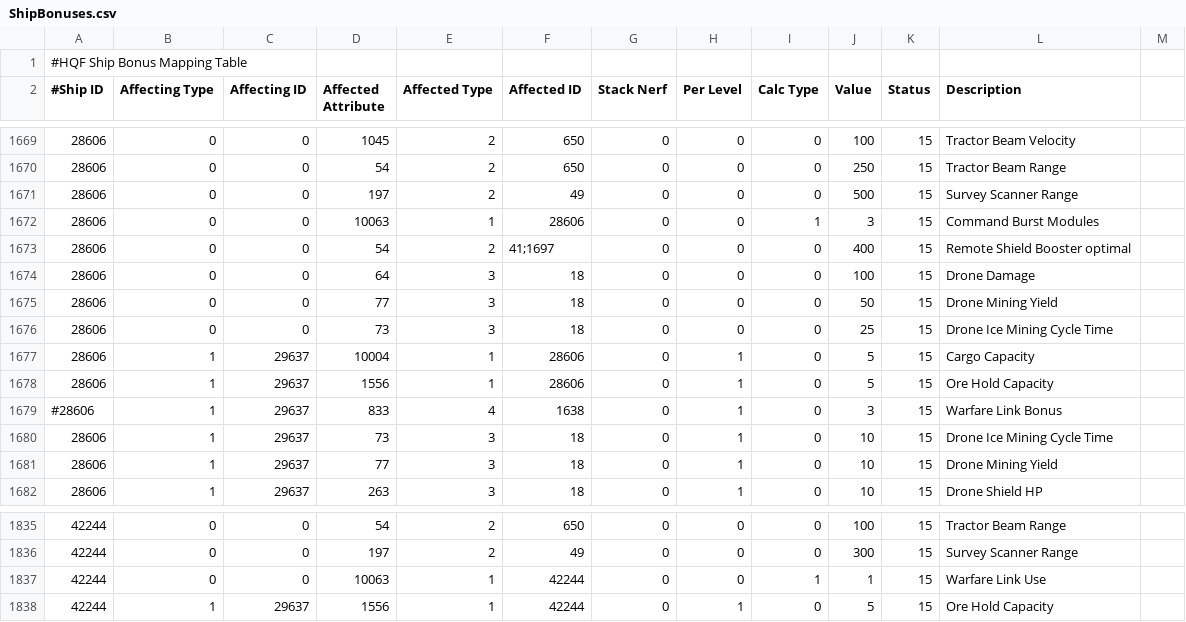
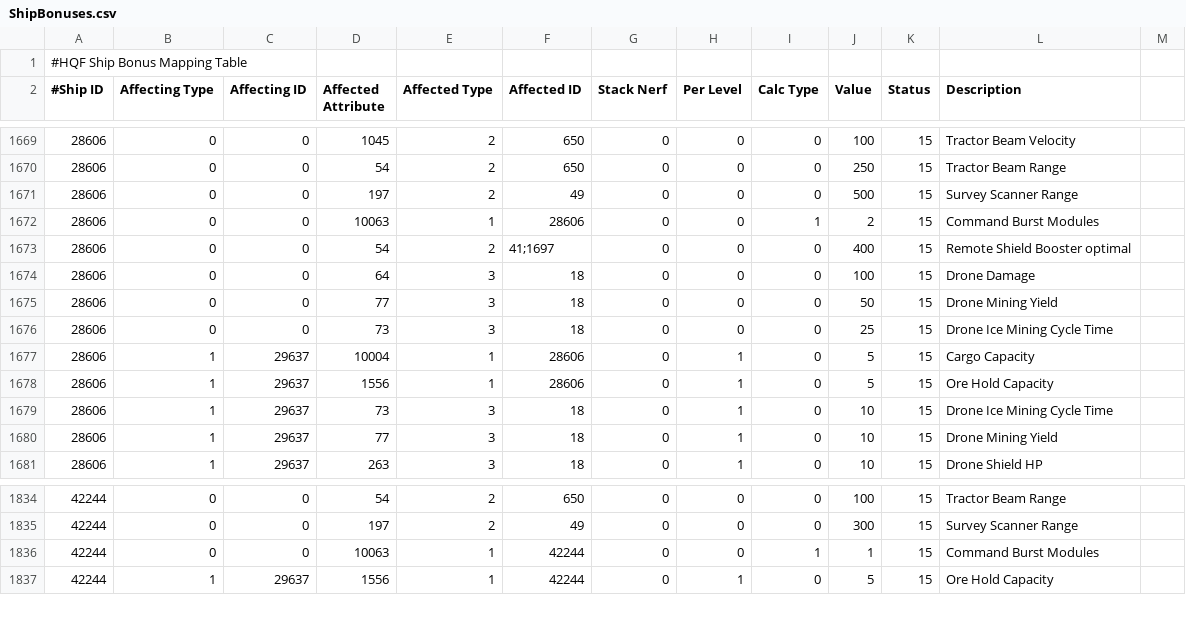
Before and after one commit to wyrlwind/EveHQ, a CSV file: EveHQ.HQF/Resources/ShipBonuses.csv, drawn as a sheet; only a part is shown, gaps mark what is left out.

```diff
--- a/EveHQ.HQF/Resources/ShipBonuses.csv
+++ b/EveHQ.HQF/Resources/ShipBonuses.csv
@@ -1671,3 +1671,3 @@
 28606,0,0,197,2,49,0,0,0,500,15,Survey Scanner Range
-28606,0,0,10063,1,28606,0,0,1,3,15,Command Burst Modules
+28606,0,0,10063,1,28606,0,0,1,2,15,Command Burst Modules
 28606,0,0,54,2,41;1697,0,0,0,400,15,Remote Shield Booster optimal
@@ -1678,3 +1678,2 @@
 28606,1,29637,1556,1,28606,0,1,0,5,15,Ore Hold Capacity
-#28606,1,29637,833,4,1638,0,1,0,3,15,Warfare Link Bonus
 28606,1,29637,73,3,18,0,1,0,10,15,Drone Ice Mining Cycle Time
@@ -1836,3 +1835,3 @@
 42244,0,0,197,2,49,0,0,0,300,15,Survey Scanner Range
-42244,0,0,10063,1,42244,0,0,1,1,15,Warfare Link Use
+42244,0,0,10063,1,42244,0,0,1,1,15,Command Burst Modules
 42244,1,29637,1556,1,42244,0,1,0,5,15,Ore Hold Capacity
```
Also changed, not shown: 1 other file.
